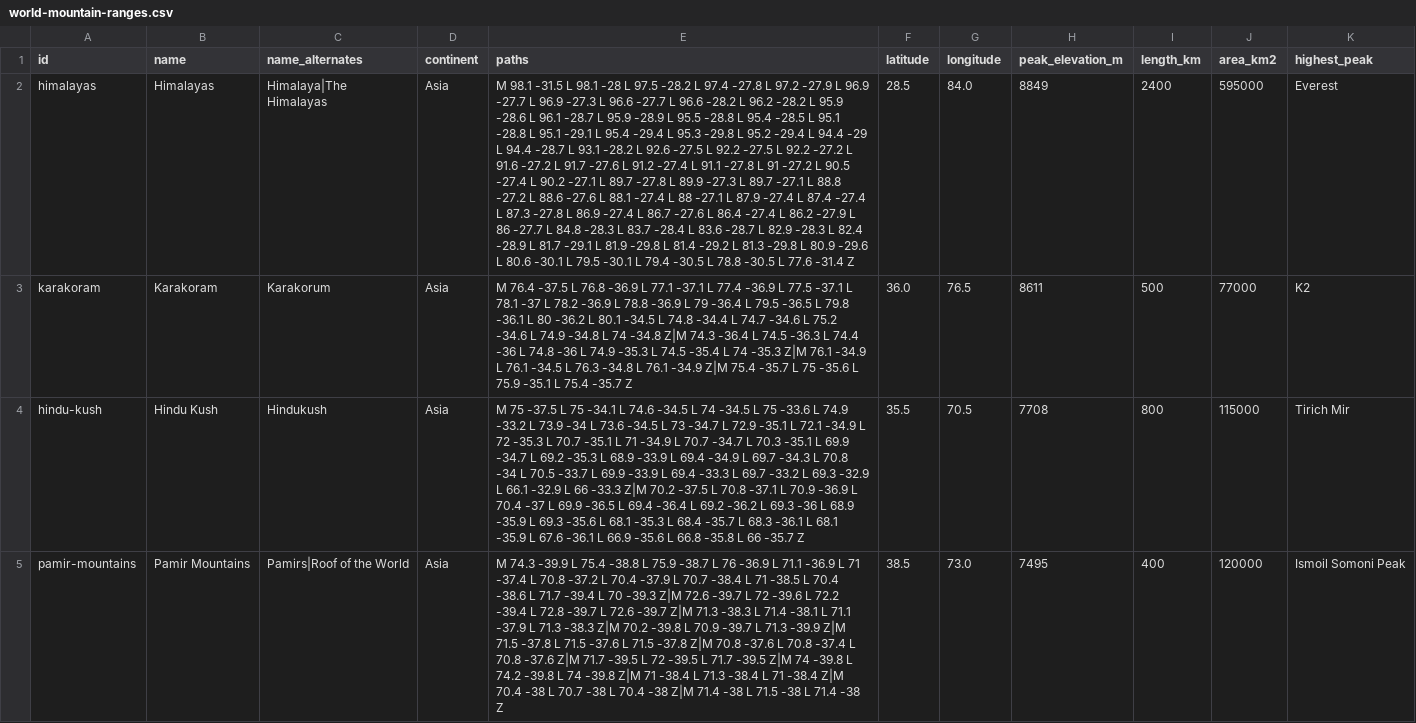
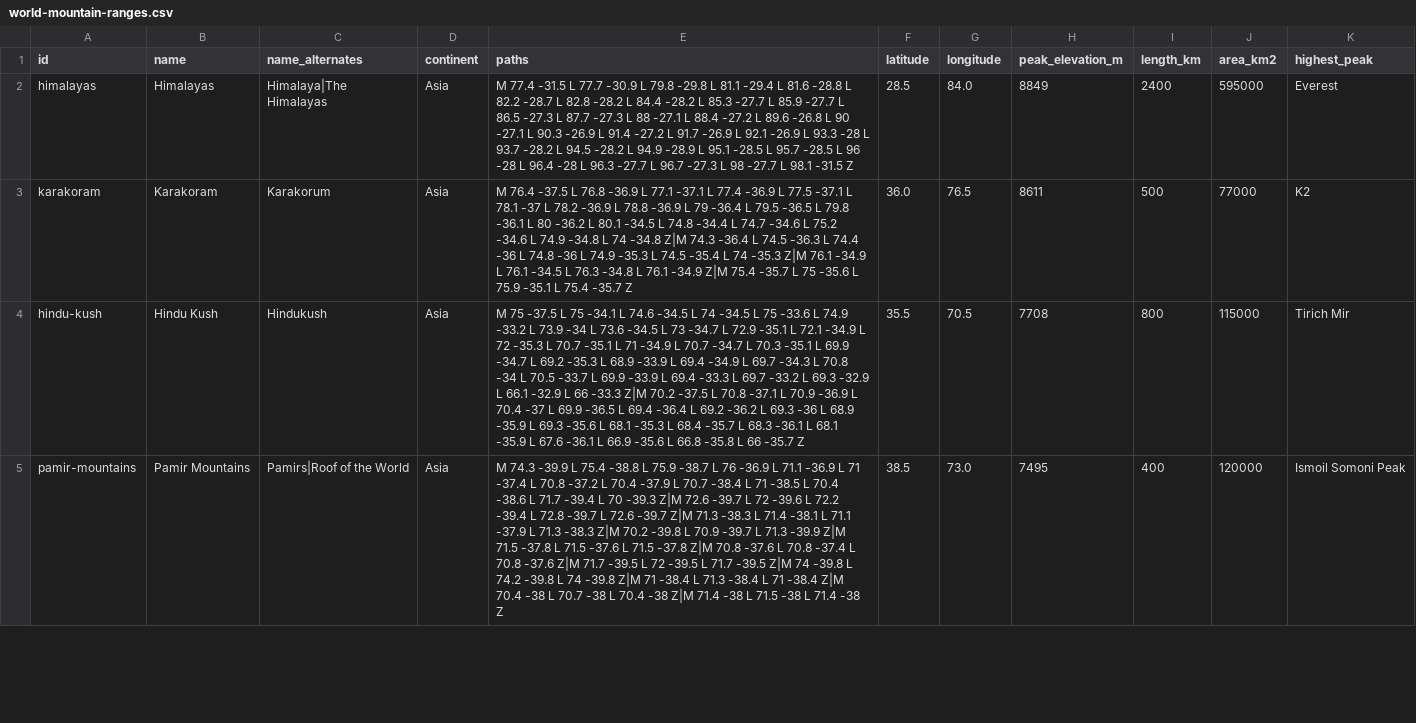
Before and after one commit to angussbj/quiz, a CSV file: public/data/mountains/world-mountain-ranges.csv, drawn as a sheet; only a part is shown; the diff covers the shown part only; the diff names each change by its address in the sheet, - before the commit and + after, or states it on an @@ line.

```diff
--- a/public/data/mountains/world-mountain-ranges.csv
+++ b/public/data/mountains/world-mountain-ranges.csv
-E2 (paths): M 98.1 -31.5 L 98.1 -28 L 97.5 -28.2 L 97.4 -27.8 L 97.2 -27.9 L 96.9 -27.7 L 96.9 -27.3 L 96.6 -27.7 L 96.6 -28.2 L 96.2 -28.2 L 95.9 -28.6 L 96.1 -28.7 L 95.9 -28.9 L 95.5 -28.8 L 95.4 -28.5 L 95.1 -28.8 L 95.1 -29.1 L 95.4 -29.4 L 95.3 -29.8 L 95.2 -29.4 L 94.4 -29 L 94.4 -28.7 L 93.1 -28.2 L 92.6 -27.5 L 92.2 -27.5 L 92.2 -27.2 L 91.6 -27.2 L 91.7 -27.6 L 91.2 -27.4 L 91.1 -27.8 L 91 -27.2 L 90.5 -27.4 L 90.2 -27.1 L 89.7 -27.8 L 89.9 -27.3 L 89.7 -27.1 L 88.8 -27.2 L 88.6 -27.6 L 88.1 -27.4 L 88 -27.1 L 87.9 -27.4 L 87.4 -27.4 L 87.3 -27.8 L 86.9 -27.4 L 86.7 -27.6 L 86.4 -27.4 L 86.2 -27.9 L 86 -27.7 L 84.8 -28.3 L 83.7 -28.4 L 83.6 -28.7 L 82.9 -28.3 L 82.4 -28.9 L 81.7 -29.1 L 81.9 -29.8 L 81.4 -29.2 L 81.3 -29.8 L 80.9 -29.6 L 80.6 -30.1 L 79.5 -30.1 L 79.4 -30.5 L 78.8 -30.5 L 77.6 -31.4 Z
+E2 (paths): M 77.4 -31.5 L 77.7 -30.9 L 79.8 -29.8 L 81.1 -29.4 L 81.6 -28.8 L 82.2 -28.7 L 82.8 -28.2 L 84.4 -28.2 L 85.3 -27.7 L 85.9 -27.7 L 86.5 -27.3 L 87.7 -27.3 L 88 -27.1 L 88.4 -27.2 L 89.6 -26.8 L 90 -27.1 L 90.3 -26.9 L 91.4 -27.2 L 91.7 -26.9 L 92.1 -26.9 L 93.3 -28 L 93.7 -28.2 L 94.5 -28.2 L 94.9 -28.9 L 95.1 -28.5 L 95.7 -28.5 L 96 -28 L 96.4 -28 L 96.3 -27.7 L 96.7 -27.3 L 98 -27.7 L 98.1 -31.5 Z
```
Also changed, not shown: 4 edited cells elsewhere in this file, 1 other file.
